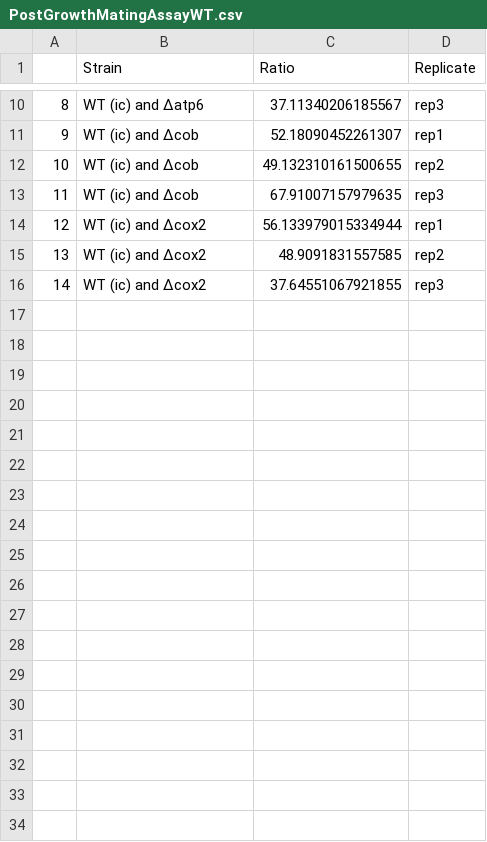
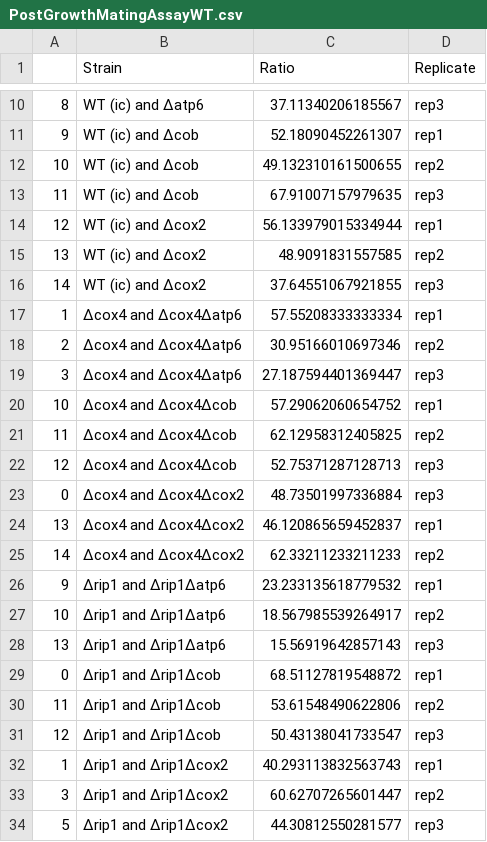
Before and after one commit to SchmollerLab/yeast_mito_segregation_with_growth_rate, a CSV file: yeast_mito_segregation/experimental_data/PostGrowthMatingAssayWT.csv, drawn as a sheet; only a part is shown, gaps mark what is left out.

```diff
--- a/yeast_mito_segregation/experimental_data/PostGrowthMatingAssayWT.csv
+++ b/yeast_mito_segregation/experimental_data/PostGrowthMatingAssayWT.csv
@@ -16 +16,19 @@
 14,WT (ic) and ∆cox2,37.64551067921855,rep3
+1,∆cox4 and ∆cox4∆atp6,57.55208333333334,rep1
+2,∆cox4 and ∆cox4∆atp6,30.95166010697346,rep2
+3,∆cox4 and ∆cox4∆atp6,27.187594401369447,rep3
+10,∆cox4 and ∆cox4∆cob,57.29062060654752,rep1
+11,∆cox4 and ∆cox4∆cob,62.12958312405825,rep2
+12,∆cox4 and ∆cox4∆cob,52.75371287128713,rep3
+0,∆cox4 and ∆cox4∆cox2,48.73501997336884,rep3
+13,∆cox4 and ∆cox4∆cox2,46.120865659452837,rep1
+14,∆cox4 and ∆cox4∆cox2,62.33211233211233,rep2
+9,∆rip1 and ∆rip1∆atp6,23.233135618779532,rep1
+10,∆rip1 and ∆rip1∆atp6,18.567985539264917,rep2
+13,∆rip1 and ∆rip1∆atp6,15.56919642857143,rep3
+0,∆rip1 and ∆rip1∆cob,68.51127819548872,rep1
+11,∆rip1 and ∆rip1∆cob,53.61548490622806,rep2
+12,∆rip1 and ∆rip1∆cob,50.43138041733547,rep3
+1,∆rip1 and ∆rip1∆cox2,40.293113832563743,rep1
+3,∆rip1 and ∆rip1∆cox2,60.62707265601447,rep2
+5,∆rip1 and ∆rip1∆cox2,44.30812550281577,rep3
```
Also changed, not shown: 11 other files.
